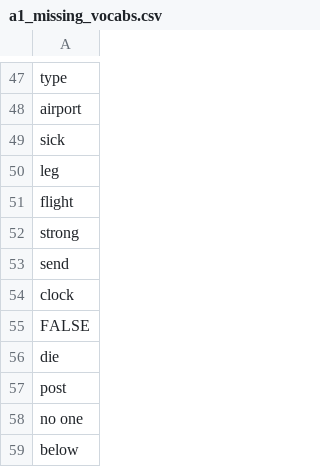
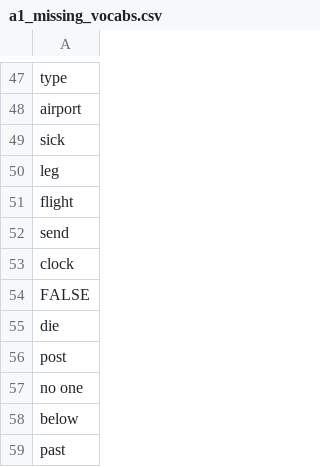
Before and after one commit to mohsenShakiba/Learnup-Data, a CSV file: lessons/a1_missing_vocabs.csv, drawn as a sheet; only a part is shown, gaps mark what is left out; the shorter side is filled out with more unchanged rows; the diff names each change by its address in the sheet, - before the commit and + after, or states it on an @@ line.

```diff
--- a/lessons/a1_missing_vocabs.csv
+++ b/lessons/a1_missing_vocabs.csv
-row 52: strong
```
Also changed, not shown: lessons/a1_used_vocabs.csv, 1 other file.
